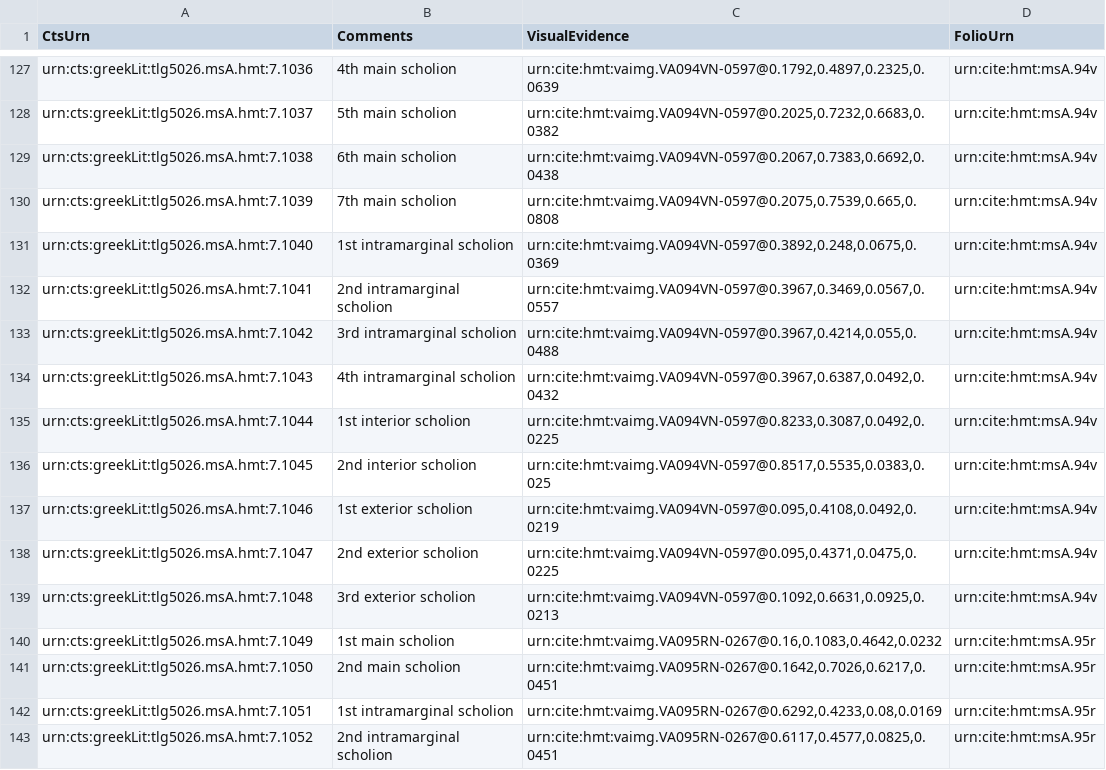
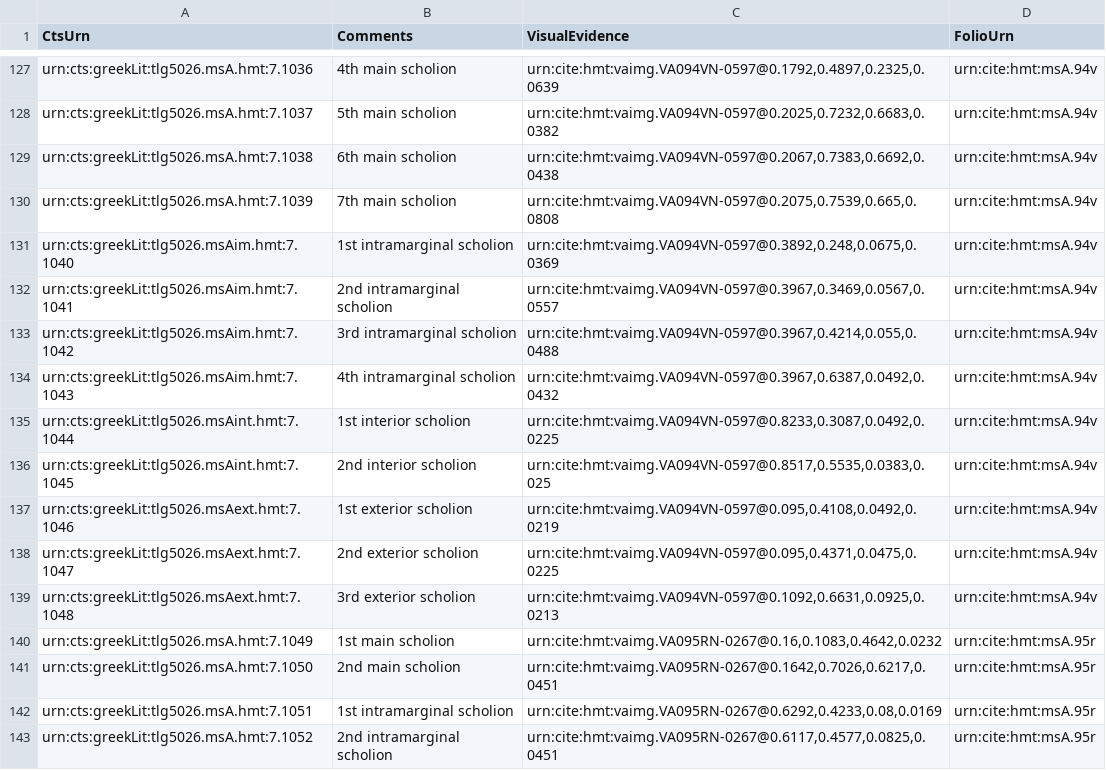
Before and after one commit to hmteditors/acmecleaners, a CSV file: VenetusA-Scholia-07.csv, drawn as a sheet; only a part is shown, gaps mark what is left out.

Commit message:
Update VenetusA-Scholia-07.csv
fixed miscategorized scholia on 94v

```diff
--- a/VenetusA-Scholia-07.csv
+++ b/VenetusA-Scholia-07.csv
@@ -130,11 +130,11 @@ urn:cts:greekLit:tlg5026.msA.hmt:7.1038,6th main scholion,"urn:cite:hmt:vaimg.VA
 urn:cts:greekLit:tlg5026.msA.hmt:7.1039,7th main scholion,"urn:cite:hmt:vaimg.VA094VN-0597@0.2075,0.7539,0.665,0.0808",urn:cite:hmt:msA.94v
-urn:cts:greekLit:tlg5026.msA.hmt:7.1040,1st intramarginal scholion,"urn:cite:hmt:vaimg.VA094VN-0597@0.3892,0.248,0.0675,0.0369",urn:cite:hmt:msA.94v
-urn:cts:greekLit:tlg5026.msA.hmt:7.1041,2nd intramarginal scholion,"urn:cite:hmt:vaimg.VA094VN-0597@0.3967,0.3469,0.0567,0.0557",urn:cite:hmt:msA.94v
-urn:cts:greekLit:tlg5026.msA.hmt:7.1042,3rd intramarginal scholion,"urn:cite:hmt:vaimg.VA094VN-0597@0.3967,0.4214,0.055,0.0488",urn:cite:hmt:msA.94v
-urn:cts:greekLit:tlg5026.msA.hmt:7.1043,4th intramarginal scholion,"urn:cite:hmt:vaimg.VA094VN-0597@0.3967,0.6387,0.0492,0.0432",urn:cite:hmt:msA.94v
-urn:cts:greekLit:tlg5026.msA.hmt:7.1044,1st interior scholion,"urn:cite:hmt:vaimg.VA094VN-0597@0.8233,0.3087,0.0492,0.0225",urn:cite:hmt:msA.94v
-urn:cts:greekLit:tlg5026.msA.hmt:7.1045,2nd interior scholion,"urn:cite:hmt:vaimg.VA094VN-0597@0.8517,0.5535,0.0383,0.025",urn:cite:hmt:msA.94v
-urn:cts:greekLit:tlg5026.msA.hmt:7.1046,1st exterior scholion,"urn:cite:hmt:vaimg.VA094VN-0597@0.095,0.4108,0.0492,0.0219",urn:cite:hmt:msA.94v
-urn:cts:greekLit:tlg5026.msA.hmt:7.1047,2nd exterior scholion,"urn:cite:hmt:vaimg.VA094VN-0597@0.095,0.4371,0.0475,0.0225",urn:cite:hmt:msA.94v
-urn:cts:greekLit:tlg5026.msA.hmt:7.1048,3rd exterior scholion,"urn:cite:hmt:vaimg.VA094VN-0597@0.1092,0.6631,0.0925,0.0213",urn:cite:hmt:msA.94v
+urn:cts:greekLit:tlg5026.msAim.hmt:7.1040,1st intramarginal scholion,"urn:cite:hmt:vaimg.VA094VN-0597@0.3892,0.248,0.0675,0.0369",urn:cite:hmt:msA.94v
+urn:cts:greekLit:tlg5026.msAim.hmt:7.1041,2nd intramarginal scholion,"urn:cite:hmt:vaimg.VA094VN-0597@0.3967,0.3469,0.0567,0.0557",urn:cite:hmt:msA.94v
+urn:cts:greekLit:tlg5026.msAim.hmt:7.1042,3rd intramarginal scholion,"urn:cite:hmt:vaimg.VA094VN-0597@0.3967,0.4214,0.055,0.0488",urn:cite:hmt:msA.94v
+urn:cts:greekLit:tlg5026.msAim.hmt:7.1043,4th intramarginal scholion,"urn:cite:hmt:vaimg.VA094VN-0597@0.3967,0.6387,0.0492,0.0432",urn:cite:hmt:msA.94v
+urn:cts:greekLit:tlg5026.msAint.hmt:7.1044,1st interior scholion,"urn:cite:hmt:vaimg.VA094VN-0597@0.8233,0.3087,0.0492,0.0225",urn:cite:hmt:msA.94v
+urn:cts:greekLit:tlg5026.msAint.hmt:7.1045,2nd interior scholion,"urn:cite:hmt:vaimg.VA094VN-0597@0.8517,0.5535,0.0383,0.025",urn:cite:hmt:msA.94v
+urn:cts:greekLit:tlg5026.msAext.hmt:7.1046,1st exterior scholion,"urn:cite:hmt:vaimg.VA094VN-0597@0.095,0.4108,0.0492,0.0219",urn:cite:hmt:msA.94v
+urn:cts:greekLit:tlg5026.msAext.hmt:7.1047,2nd exterior scholion,"urn:cite:hmt:vaimg.VA094VN-0597@0.095,0.4371,0.0475,0.0225",urn:cite:hmt:msA.94v
+urn:cts:greekLit:tlg5026.msAext.hmt:7.1048,3rd exterior scholion,"urn:cite:hmt:vaimg.VA094VN-0597@0.1092,0.6631,0.0925,0.0213",urn:cite:hmt:msA.94v
 urn:cts:greekLit:tlg5026.msA.hmt:7.1049,1st main scholion,"urn:cite:hmt:vaimg.VA095RN-0267@0.16,0.1083,0.4642,0.0232",urn:cite:hmt:msA.95r
```
